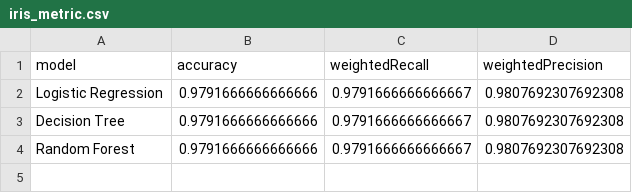
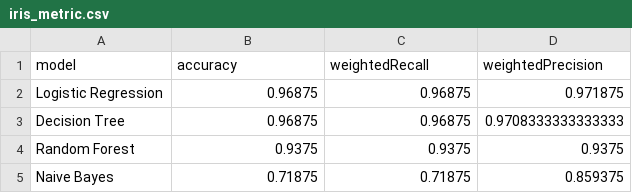
Before and after one commit to jiaxing-commits/CSP-554-Final-Project, a CSV file: iris/iris_metric.csv, drawn as a sheet.

```diff
--- a/iris/iris_metric.csv
+++ b/iris/iris_metric.csv
@@ -1,4 +1,5 @@
 model,accuracy,weightedRecall,weightedPrecision
-Logistic Regression,0.9791666666666666,0.9791666666666667,0.9807692307692308
-Decision Tree,0.9791666666666666,0.9791666666666667,0.9807692307692308
-Random Forest,0.9791666666666666,0.9791666666666667,0.9807692307692308
+Logistic Regression,0.96875,0.96875,0.971875
+Decision Tree,0.96875,0.96875,0.9708333333333333
+Random Forest,0.9375,0.9375,0.9375
+Naive Bayes,0.71875,0.71875,0.859375
```
Also changed, not shown: 4 other files.
